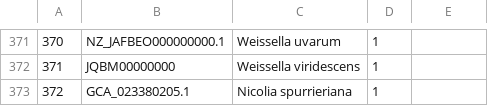
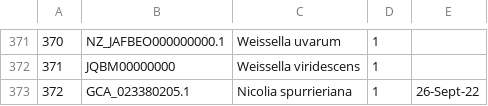
Before and after one commit to nanzhen102/query_blast_heatmap, a CSV file: full_name_type_strain_DB_Sep26_2022.csv, drawn as a sheet; only a part is shown, gaps mark what is left out.

Commit message:
Update full_name_type_strain_DB_Sep26_2022.csv

```diff
--- a/full_name_type_strain_DB_Sep26_2022.csv
+++ b/full_name_type_strain_DB_Sep26_2022.csv
@@ -372,2 +372,2 @@
 371,JQBM00000000,Weissella viridescens,1,
-372,GCA_023380205.1,Nicolia spurrieriana,1,
+372,GCA_023380205.1,Nicolia spurrieriana,1,26-Sept-22
```
